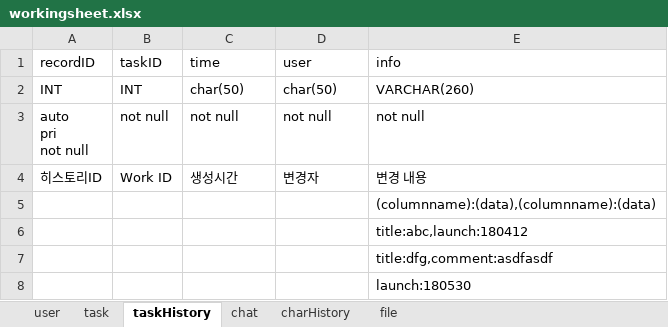
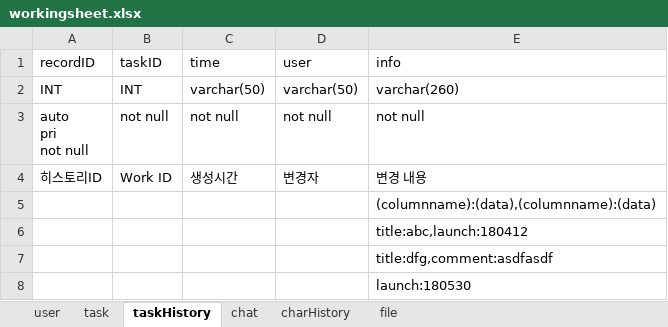
Before and after one commit to sando87/IWAS, an Excel workbook: IWAS/workingsheet.xlsx, sheet taskHistory, drawn as a sheet; values as stored, in another font and other column widths than the file's, no borders; the diff names each change by its address in the sheet, - before the commit and + after, or states it on an @@ line.

```diff
--- a/IWAS/workingsheet.xlsx (sheet taskHistory)
+++ b/IWAS/workingsheet.xlsx (sheet taskHistory)
-C2 (time): char(50)
+C2 (time): varchar(50)
-D2 (user): char(50)
+D2 (user): varchar(50)
-E2 (info): VARCHAR(260)
+E2 (info): varchar(260)
```
Also changed, not shown: sheet charHistory, sheet task, sheet user, sheet chat, 9 other files.
